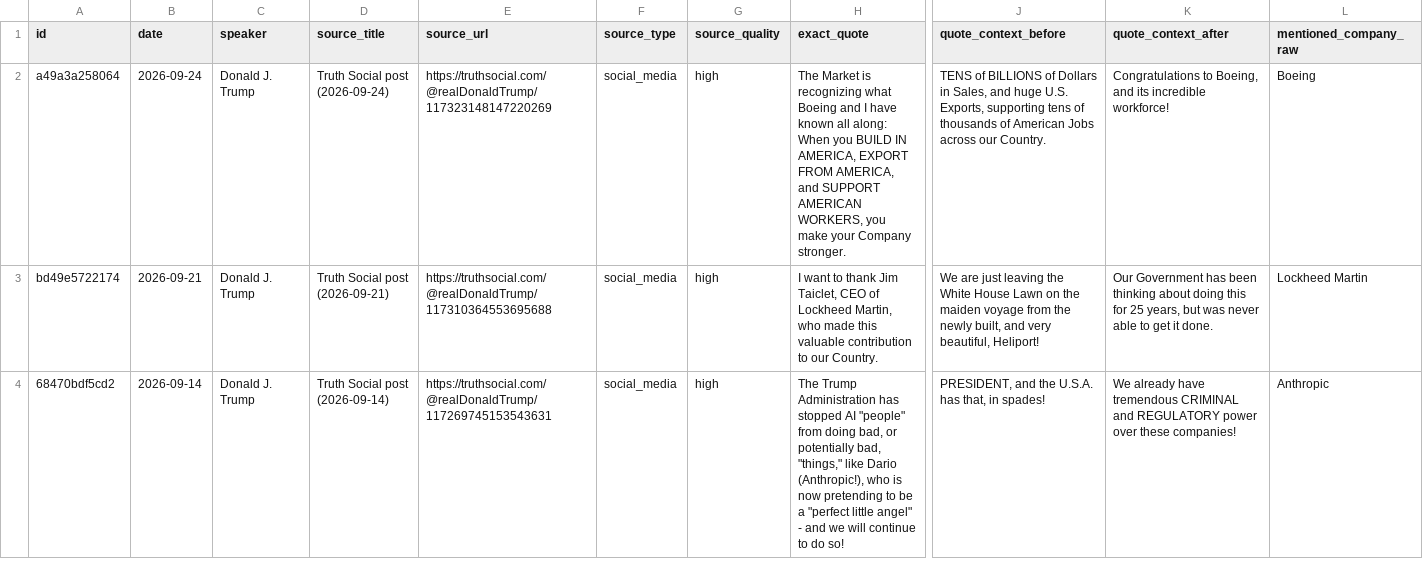
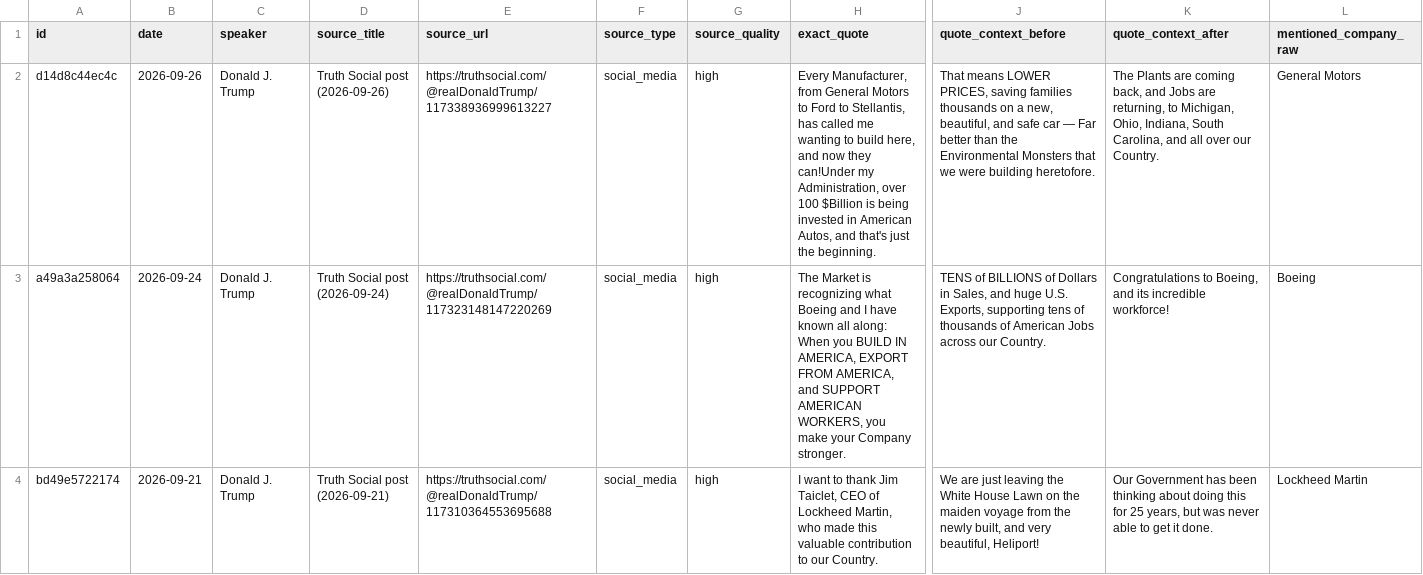
Before and after one commit to anthonyboone/trump-company-tracker, a CSV file: outputs/trump_company_mentions.csv, drawn as a sheet; only a part is shown, gaps mark what is left out; the shorter side is filled out with more unchanged rows; rows hold the shown columns only; the diff names each change by its address in the sheet, - before the commit and + after, or states it on an @@ line.

```diff
--- a/outputs/trump_company_mentions.csv
+++ b/outputs/trump_company_mentions.csv
+row 2: d14d8c44ec4c | 2026-09-26 | Donald J. Trump | Truth Social post (2026-09-26) | https://truthsocial.com/@realDonaldTrump/117338936999613227 | social_media | high | Every Manufacturer, from General Motors to Ford to Stellantis, has called me wanting to build here, and now they can!Under my Administration, over 100 $Billion is being invested in American Autos, and that's just the beginning. | That means LOWER PRICES, saving families thousands on a new, beautiful, and safe car — Far better than the Environmental Monsters that we were building heretofore. | The Plants are coming back, and Jobs are returning, to Michigan, Ohio, Indiana, South Carolina, and all over our Country. | General Motors
```
Also changed, not shown: 3 other files.
